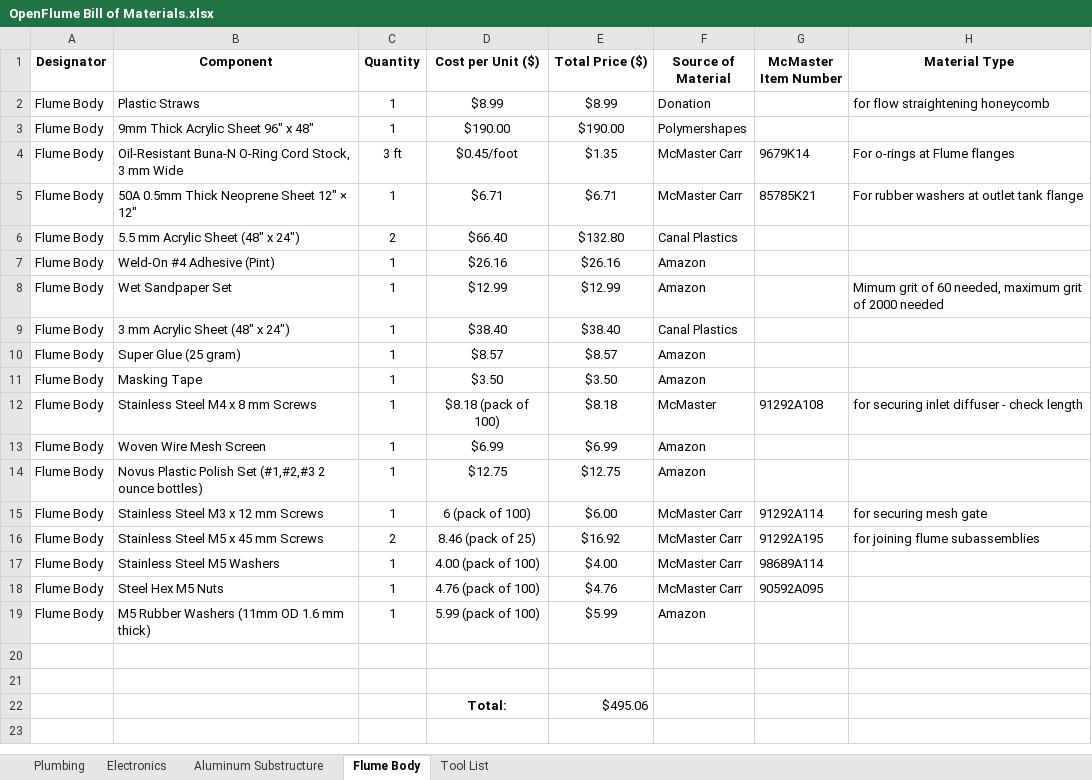
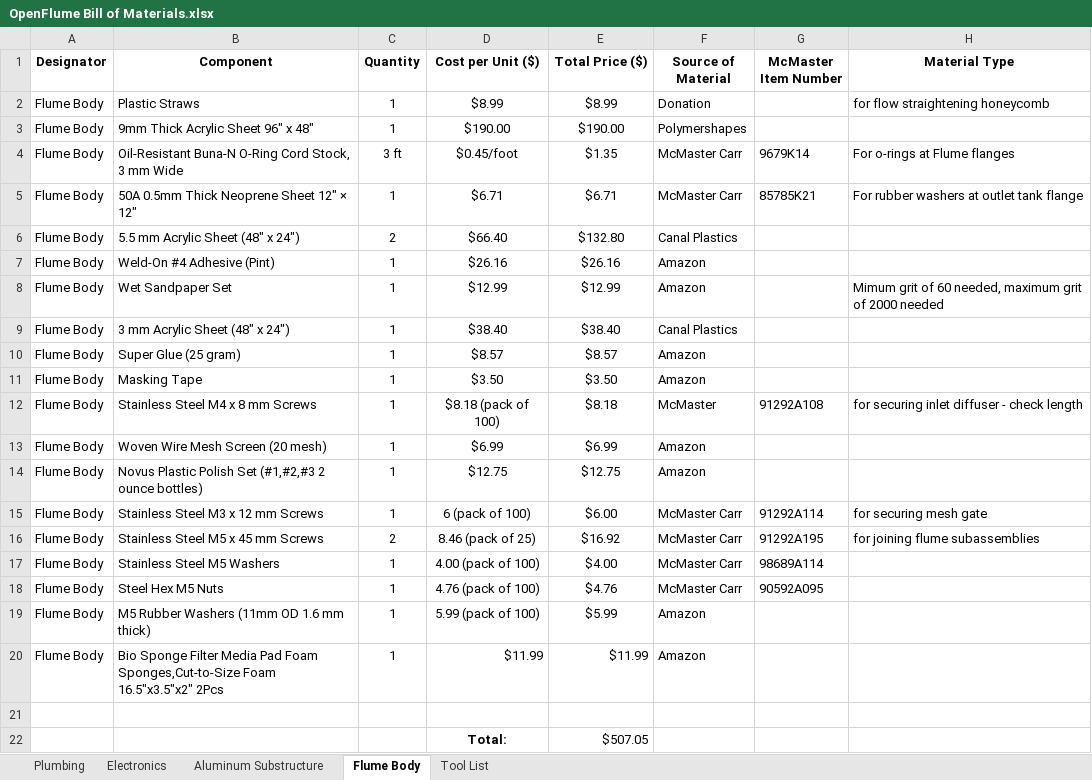
Before and after one commit to harrislab-brown/OpenFlume, an Excel workbook: Bill of Materials/OpenFlume Bill of Materials.xlsx, sheet Flume Body, drawn as a sheet; values as stored, in another font and other column widths than the file's, no borders; charts and pictures and table styles not drawn; removed rows and columns are numbered as before the commit, all else as after; the diff names each change by its address in the sheet, - before the commit and + after, or states it on an @@ line.

```diff
--- a/Bill of Materials/OpenFlume Bill of Materials.xlsx (sheet Flume Body)
+++ b/Bill of Materials/OpenFlume Bill of Materials.xlsx (sheet Flume Body)
-B13 (Component): Woven Wire Mesh Screen
+B13 (Component): Woven Wire Mesh Screen (20 mesh)
+row 20: Flume Body | Bio Sponge Filter Media Pad Foam Sponges,Cut-to-Size Foam 16.5"x3.5"x2" 2Pcs | 1 | $11.99 | $11.99 | Amazon
-row 22: (empty)
+row 22:  |  |  | Total: | $507.05
-row 22:  |  |  | Total: | $495.06
```
Also changed, not shown: sheet Plumbing, sheet Electronics, 8 other files.
